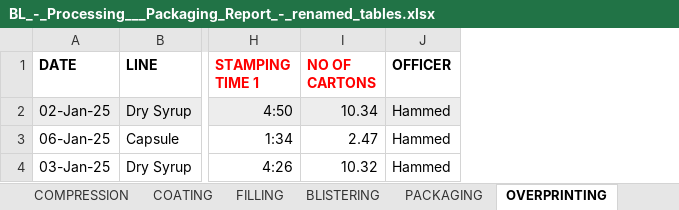
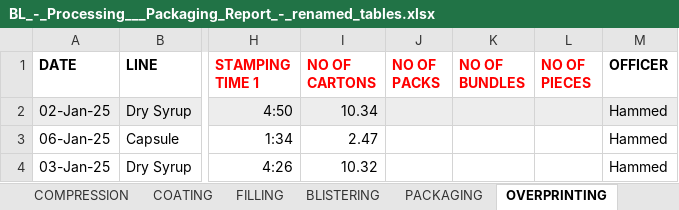
Before and after one commit to Aidee78/DEApp, an Excel workbook: BL_-_Processing___Packaging_Report_-_renamed_tables.xlsx, sheet OVERPRINTING, drawn as a sheet; only a part is shown, gaps mark what is left out; values as stored, in another font and other column widths than the file's, no borders; table styles not drawn; the diff names each change by its address in the sheet, - before the commit and + after, or states it on an @@ line.

```diff
--- a/BL_-_Processing___Packaging_Report_-_renamed_tables.xlsx (sheet OVERPRINTING)
+++ b/BL_-_Processing___Packaging_Report_-_renamed_tables.xlsx (sheet OVERPRINTING)
+column J (NO OF PACKS), empty
+column K (NO OF BUNDLES), empty
+column L (NO OF PIECES), empty
```
Also changed, not shown: sheet BLENDING, sheet GRANULATION, 18 other files.
